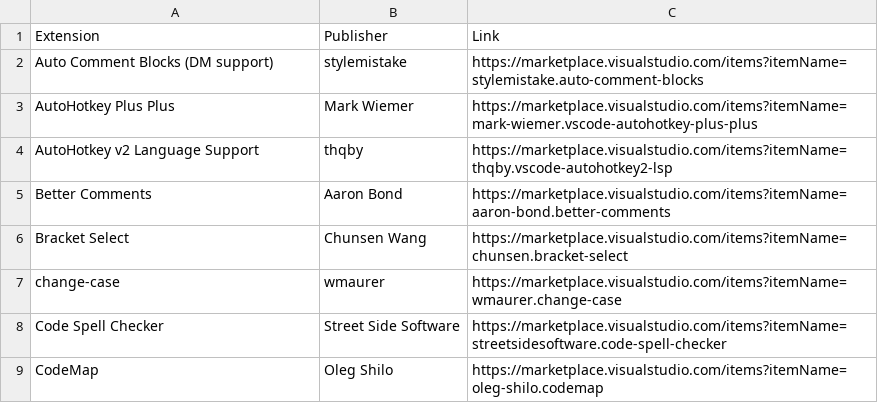
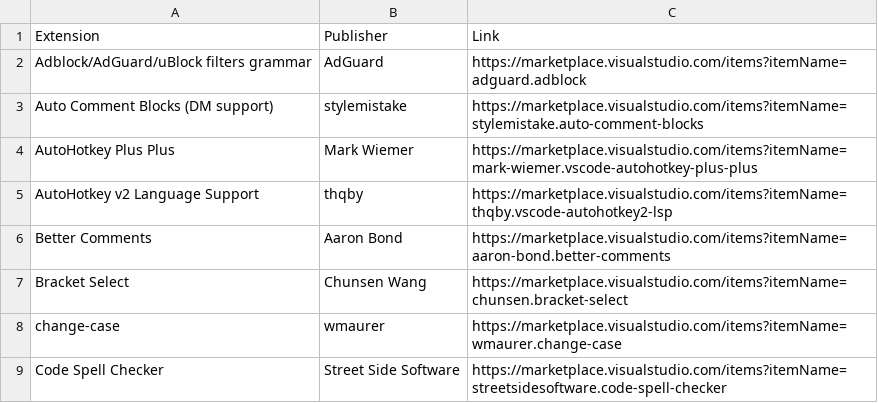
Before and after one commit to KingQuarter/VSCode-User, a CSV file: extensions.csv, drawn as a sheet; only a part is shown; the shorter side is filled out with more unchanged rows; the diff names each change by its address in the sheet, - before the commit and + after, or states it on an @@ line.

Commit message:
enh: add Adblock/AdGuard/uBlock filters grammar extension
scope: extensions.csv

```diff
--- a/extensions.csv
+++ b/extensions.csv
+row 2: Adblock/AdGuard/uBlock filters grammar | AdGuard | https://marketplace.visualstudio.com/items?itemName=adguard.adblock
```
